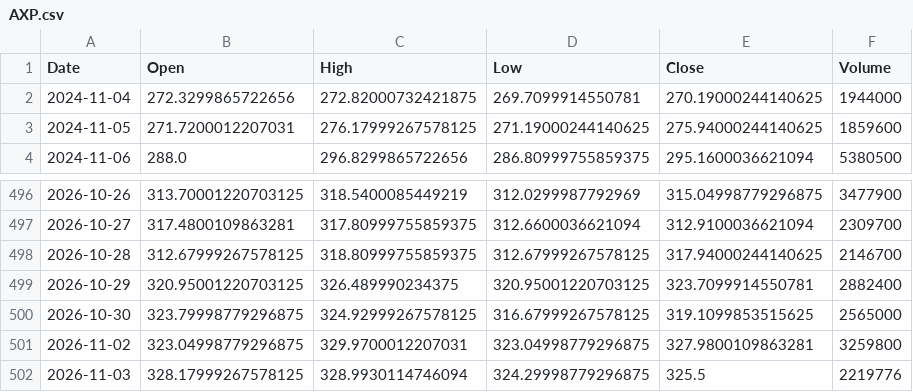
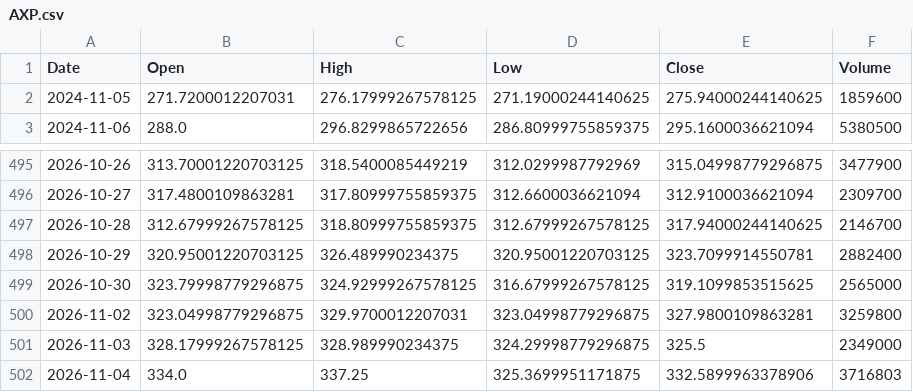
Before and after one commit to omogollon2222/empanadictos, a CSV file: .claude/skills/trading-tracker/datos/AXP.csv, drawn as a sheet; only a part is shown, gaps mark what is left out.

```diff
--- a/.claude/skills/trading-tracker/datos/AXP.csv
+++ b/.claude/skills/trading-tracker/datos/AXP.csv
@@ -1,3 +1,2 @@
 Date,Open,High,Low,Close,Volume
-2024-11-04,272.3299865722656,272.82000732421875,269.7099914550781,270.19000244140625,1944000
 2024-11-05,271.7200012207031,276.17999267578125,271.19000244140625,275.94000244140625,1859600
@@ -501,2 +500,3 @@ Date,Open,High,Low,Close,Volume
 2026-11-02,323.04998779296875,329.9700012207031,323.04998779296875,327.9800109863281,3259800
-2026-11-03,328.17999267578125,328.9930114746094,324.29998779296875,325.5,2219776
+2026-11-03,328.17999267578125,328.989990234375,324.29998779296875,325.5,2349000
+2026-11-04,334.0,337.25,325.3699951171875,332.5899963378906,3716803
```
Also changed, not shown: .claude/skills/trading-tracker/datos/BRK-B.csv, .claude/skills/trading-tracker/datos/MCO.csv, 14 other files.
